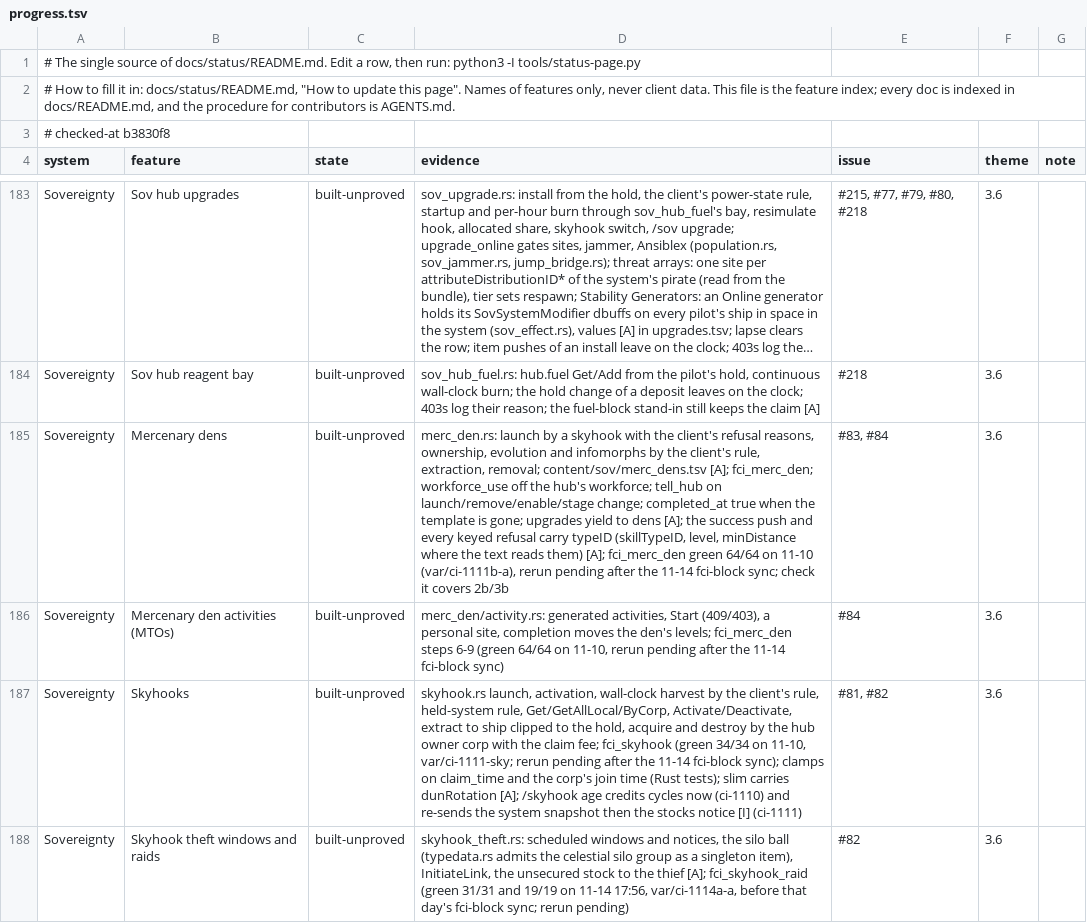
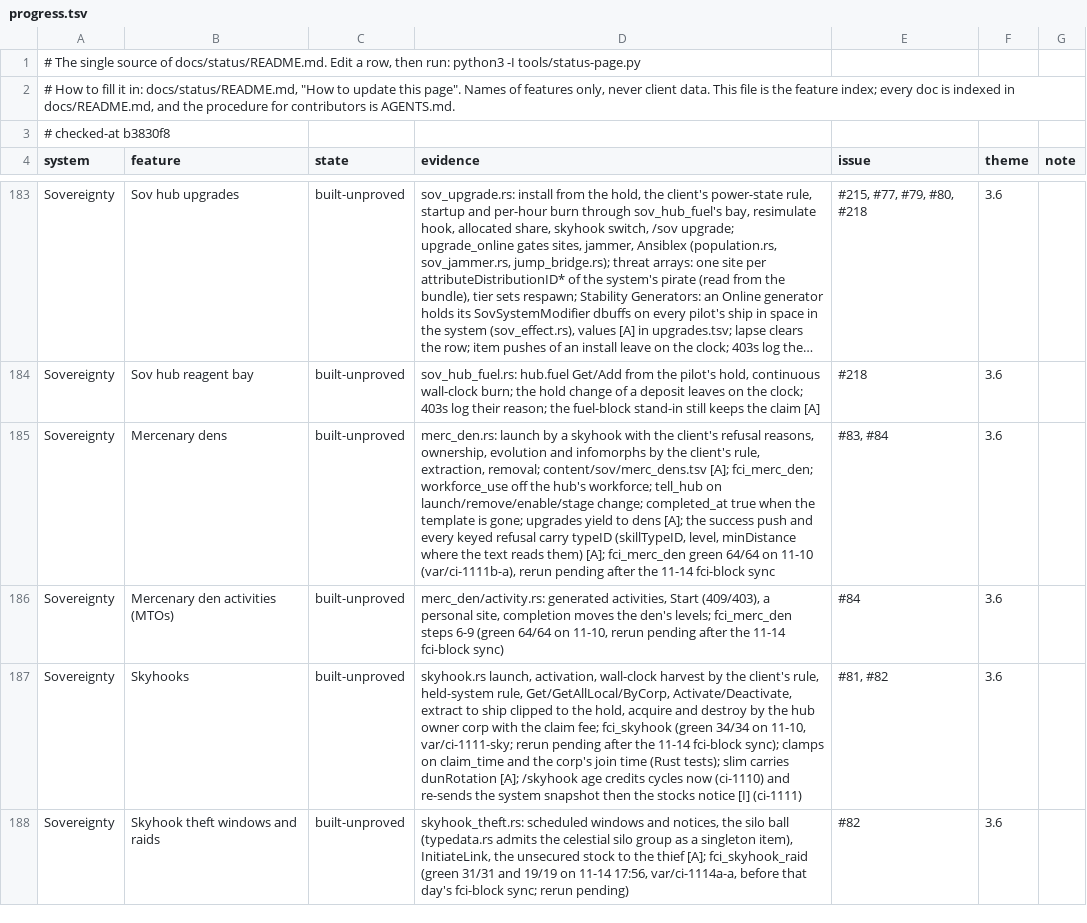
Before and after one commit to hotshotjosh/space-offline, a TSV file: docs/status/progress.tsv, drawn as a sheet; only a part is shown, gaps mark what is left out; long unchanged cells end in …; the diff covers the shown part only; the diff names each change by its address in the sheet, - before the commit and + after, or states it on an @@ line.

```diff
--- a/docs/status/progress.tsv
+++ b/docs/status/progress.tsv
-D185 (evidence): …11-14 fci-block sync; check it covers 2b/3b
+D185 (evidence): …11-14 fci-block sync
```
Also changed, not shown: 3 edited cells elsewhere in this file, 1 other file.
